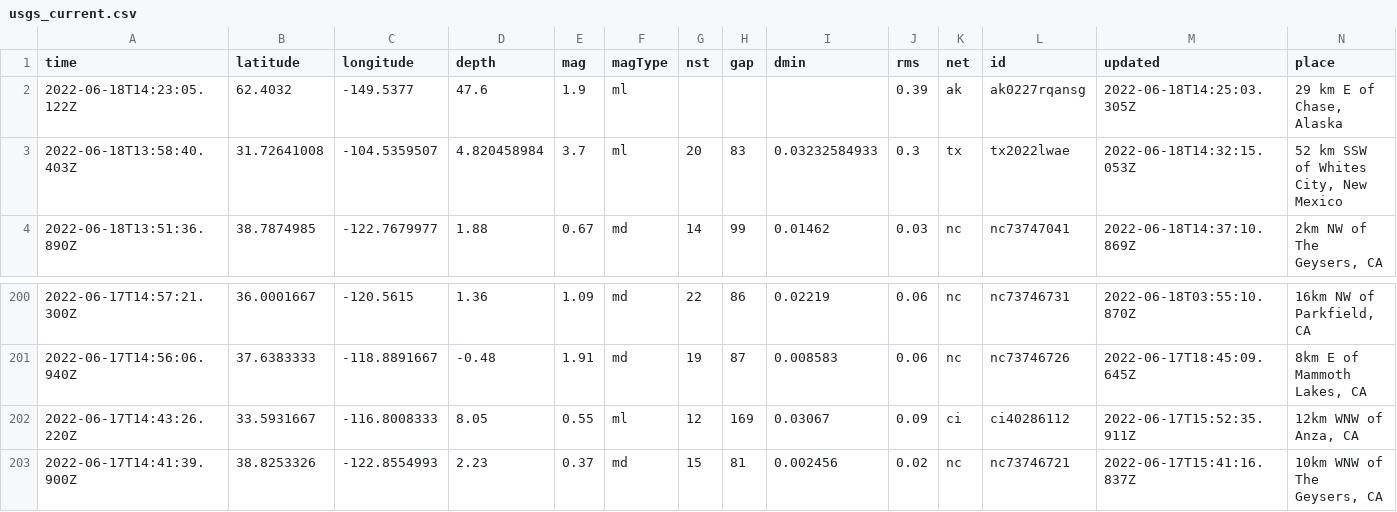
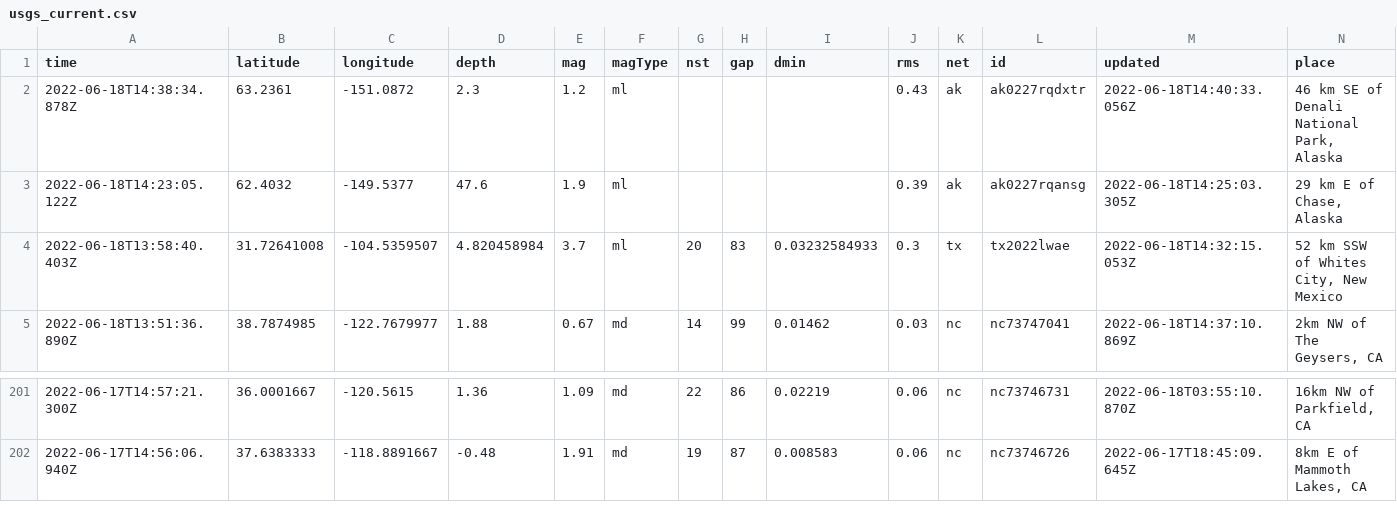
Before and after one commit to lalers/my-data-robot, a CSV file: usgs_current.csv, drawn as a sheet; only a part is shown, gaps mark what is left out; removed rows and columns are numbered as before the commit, all else as after; rows hold the shown columns only; the diff names each change by its address in the sheet, - before the commit and + after, or states it on an @@ line.

```diff
--- a/usgs_current.csv
+++ b/usgs_current.csv
+row 2: 2022-06-18T14:38:34.878Z | 63.2361 | -151.0872 | 2.3 | 1.2 | ml |  |  |  | 0.43 | ak | ak0227rqdxtr | 2022-06-18T14:40:33.056Z | 46 km SE of Denali National Park, Alaska
-row 202: 2022-06-17T14:43:26.220Z | 33.5931667 | -116.8008333 | 8.05 | 0.55 | ml | 12 | 169 | 0.03067 | 0.09 | ci | ci40286112 | 2022-06-17T15:52:35.911Z | 12km WNW of Anza, CA
-row 203: 2022-06-17T14:41:39.900Z | 38.8253326 | -122.8554993 | 2.23 | 0.37 | md | 15 | 81 | 0.002456 | 0.02 | nc | nc73746721 | 2022-06-17T15:41:16.837Z | 10km WNW of The Geysers, CA
```
